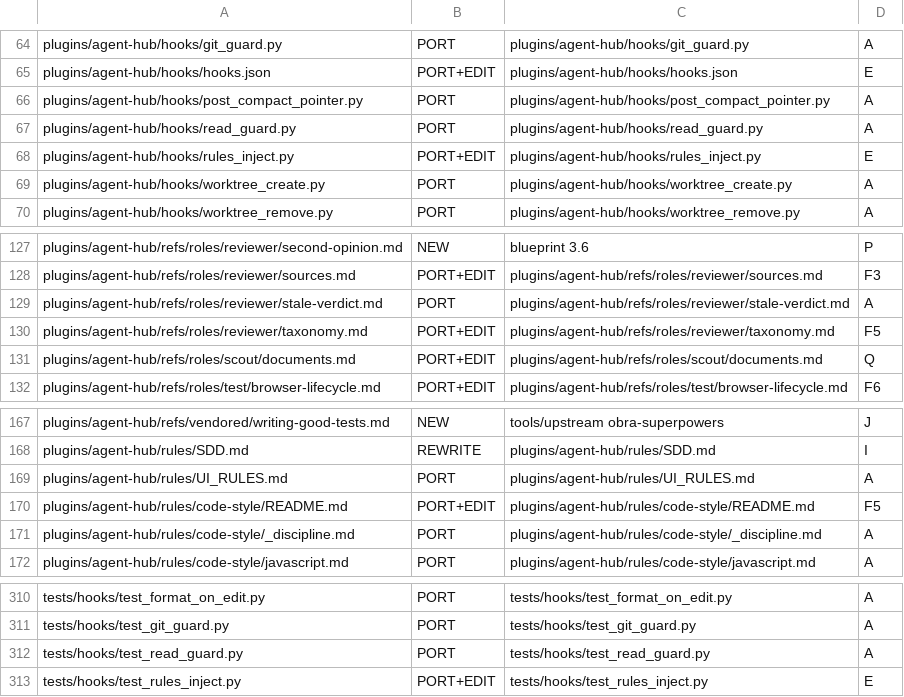
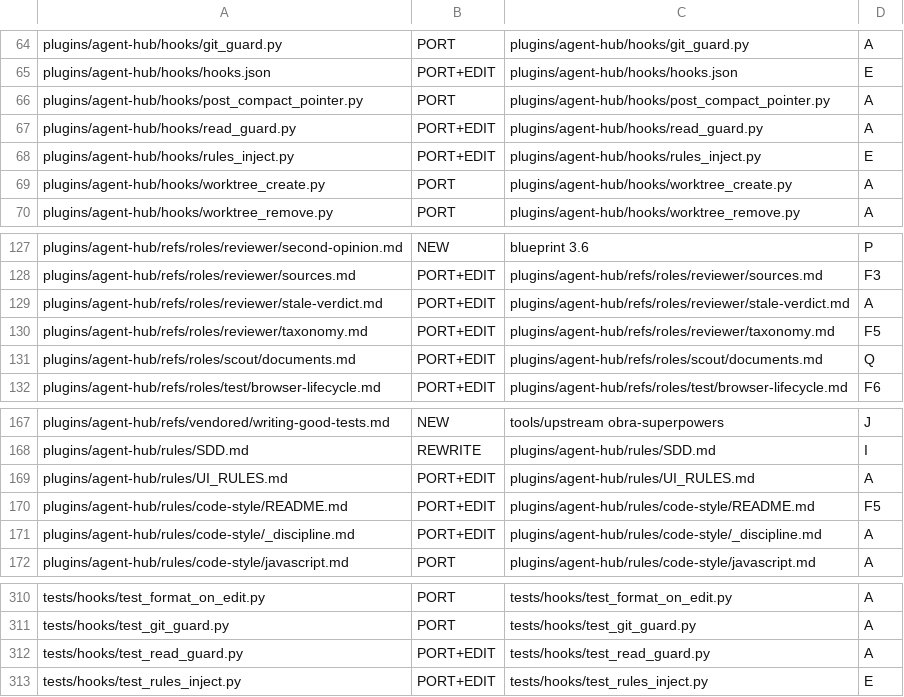
Before and after one commit to theanh1810/agent-hub, a TSV file: tools/v2-manifest.tsv, drawn as a sheet; only a part is shown, gaps mark what is left out.

```diff
--- a/tools/v2-manifest.tsv
+++ b/tools/v2-manifest.tsv
@@ -66,3 +66,3 @@ plugins/agent-hub/hooks/hooks.json	PORT+EDIT	plugins/agent-hub/hooks/hooks.json
 plugins/agent-hub/hooks/post_compact_pointer.py	PORT	plugins/agent-hub/hooks/post_compact_pointer.py	A
-plugins/agent-hub/hooks/read_guard.py	PORT	plugins/agent-hub/hooks/read_guard.py	A
+plugins/agent-hub/hooks/read_guard.py	PORT+EDIT	plugins/agent-hub/hooks/read_guard.py	A
 plugins/agent-hub/hooks/rules_inject.py	PORT+EDIT	plugins/agent-hub/hooks/rules_inject.py	E
@@ -128,3 +128,3 @@ plugins/agent-hub/refs/roles/reviewer/second-opinion.md	NEW	blueprint 3.6	P
 plugins/agent-hub/refs/roles/reviewer/sources.md	PORT+EDIT	plugins/agent-hub/refs/roles/reviewer/sources.md	F3
-plugins/agent-hub/refs/roles/reviewer/stale-verdict.md	PORT	plugins/agent-hub/refs/roles/reviewer/stale-verdict.md	A
+plugins/agent-hub/refs/roles/reviewer/stale-verdict.md	PORT+EDIT	plugins/agent-hub/refs/roles/reviewer/stale-verdict.md	A
 plugins/agent-hub/refs/roles/reviewer/taxonomy.md	PORT+EDIT	plugins/agent-hub/refs/roles/reviewer/taxonomy.md	F5
@@ -168,5 +168,5 @@ plugins/agent-hub/refs/vendored/writing-good-tests.md	NEW	tools/upstream obra-su
 plugins/agent-hub/rules/SDD.md	REWRITE	plugins/agent-hub/rules/SDD.md	I
-plugins/agent-hub/rules/UI_RULES.md	PORT	plugins/agent-hub/rules/UI_RULES.md	A
+plugins/agent-hub/rules/UI_RULES.md	PORT+EDIT	plugins/agent-hub/rules/UI_RULES.md	A
 plugins/agent-hub/rules/code-style/README.md	PORT+EDIT	plugins/agent-hub/rules/code-style/README.md	F5
-plugins/agent-hub/rules/code-style/_discipline.md	PORT	plugins/agent-hub/rules/code-style/_discipline.md	A
+plugins/agent-hub/rules/code-style/_discipline.md	PORT+EDIT	plugins/agent-hub/rules/code-style/_discipline.md	A
 plugins/agent-hub/rules/code-style/javascript.md	PORT	plugins/agent-hub/rules/code-style/javascript.md	A
@@ -311,3 +311,3 @@ tests/hooks/test_format_on_edit.py	PORT	tests/hooks/test_format_on_edit.py	A
 tests/hooks/test_git_guard.py	PORT	tests/hooks/test_git_guard.py	A
-tests/hooks/test_read_guard.py	PORT	tests/hooks/test_read_guard.py	A
+tests/hooks/test_read_guard.py	PORT+EDIT	tests/hooks/test_read_guard.py	A
 tests/hooks/test_rules_inject.py	PORT+EDIT	tests/hooks/test_rules_inject.py	E
```
Also changed, not shown: 53 other files.
